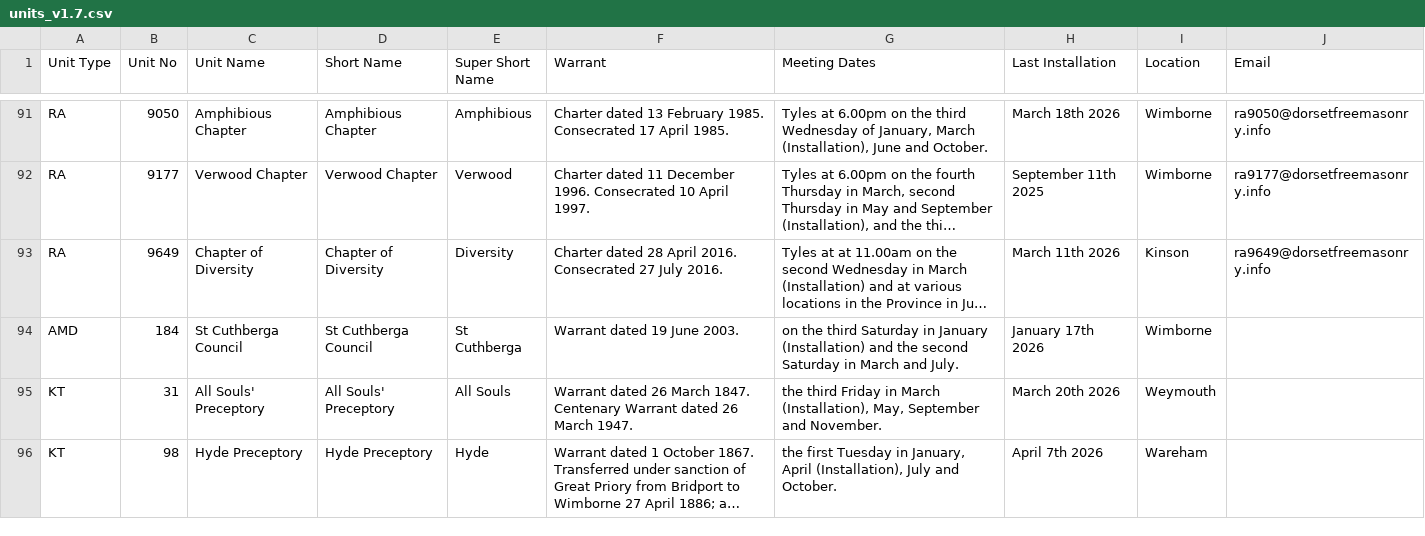
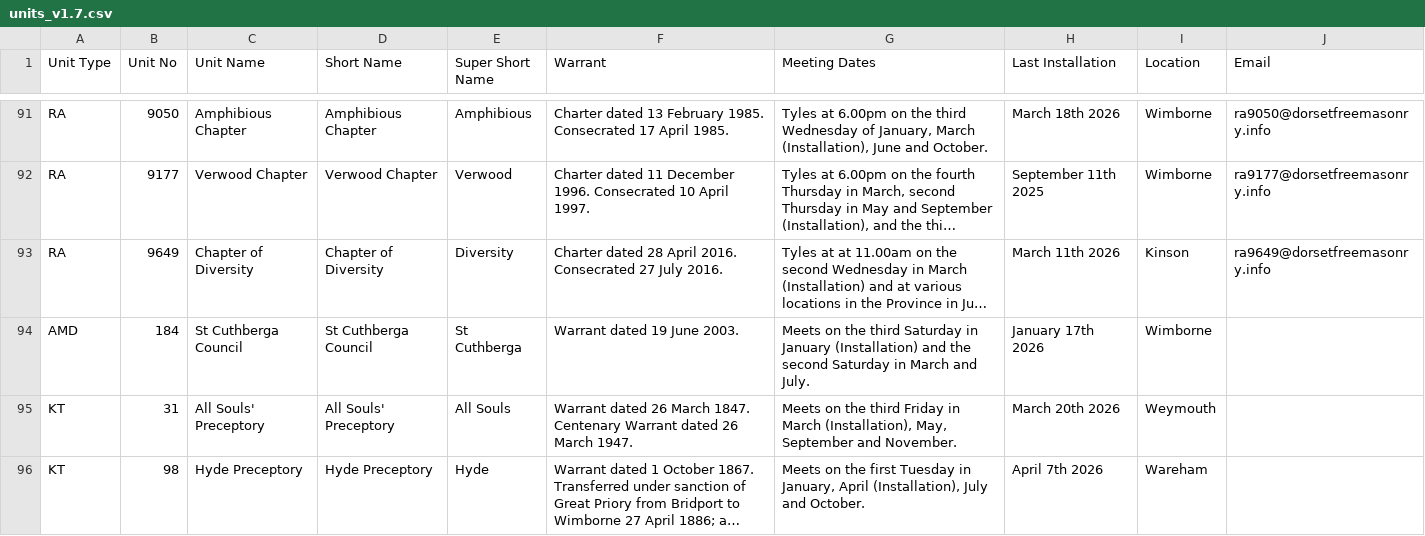
Before and after one commit to webpurity-dev/masonic-calendar, a CSV file: document/data/units_v1.7.csv, drawn as a sheet; only a part is shown, gaps mark what is left out; long unchanged cells end in …; the diff covers the shown part only; the diff names each change by its address in the sheet, - before the commit and + after, or states it on an @@ line.

```diff
--- a/document/data/units_v1.7.csv
+++ b/document/data/units_v1.7.csv
-G94 (Meeting Dates): on the…
+G94 (Meeting Dates): Meets on the…
-G95 (Meeting Dates): the third…
+G95 (Meeting Dates): Meets on the third…
-G96 (Meeting Dates): the first…
+G96 (Meeting Dates): Meets on the first…
```
Also changed, not shown: 3 added rows and 30 edited cells elsewhere in this file, 2 other files.
